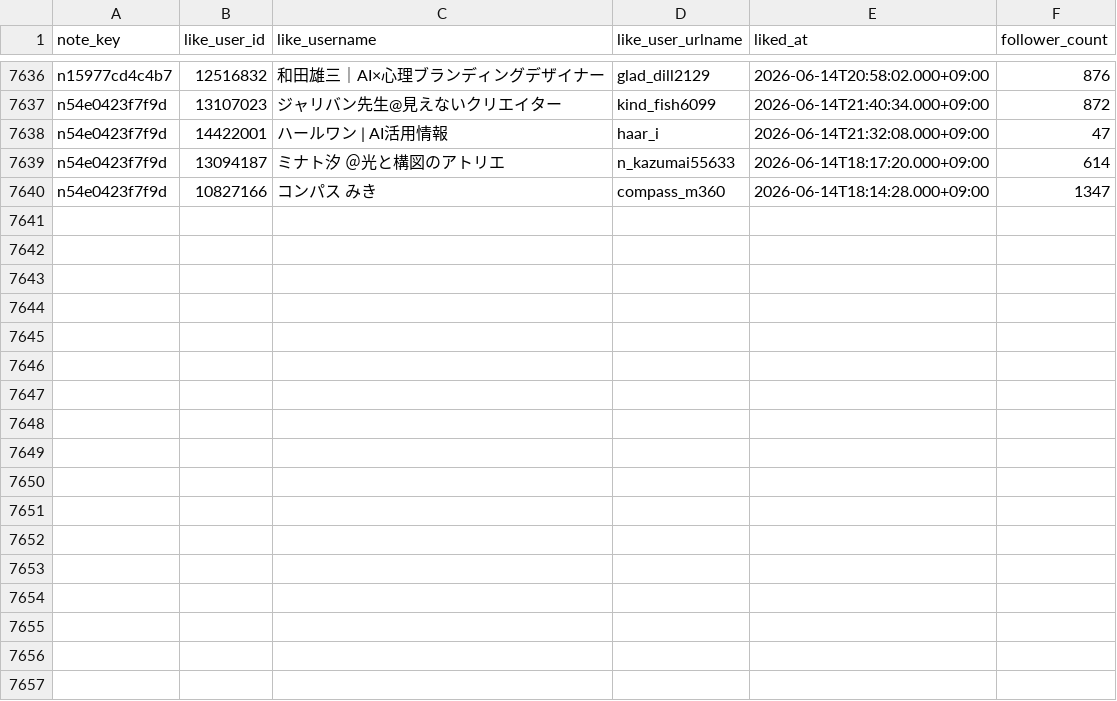
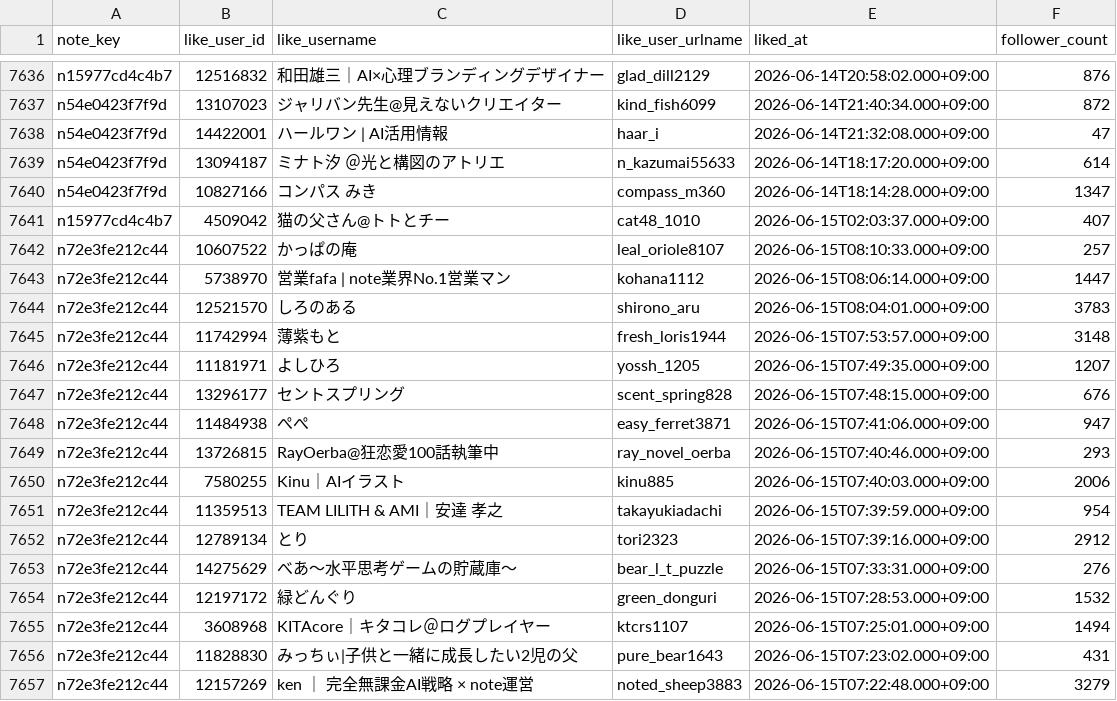
Before and after one commit to hasyamo/note-stats-tracker, a CSV file: data/likes.csv, drawn as a sheet; only a part is shown, gaps mark what is left out.

```diff
--- a/data/likes.csv
+++ b/data/likes.csv
@@ -7640 +7640,18 @@ n54e0423f7f9d,13094187,ミナト汐　＠光と構図のアトリエ,n_kazumai55
 n54e0423f7f9d,10827166,コンパス みき,compass_m360,2026-06-14T18:14:28.000+09:00,1347
+n15977cd4c4b7,4509042,猫の父さん@トトとチー,cat48_1010,2026-06-15T02:03:37.000+09:00,407
+n72e3fe212c44,10607522,かっぱの庵,leal_oriole8107,2026-06-15T08:10:33.000+09:00,257
+n72e3fe212c44,5738970,営業fafa | note業界No.1営業マン,kohana1112,2026-06-15T08:06:14.000+09:00,1447
+n72e3fe212c44,12521570,しろのある,shirono_aru,2026-06-15T08:04:01.000+09:00,3783
+n72e3fe212c44,11742994,薄紫もと　,fresh_loris1944,2026-06-15T07:53:57.000+09:00,3148
+n72e3fe212c44,11181971,よしひろ,yossh_1205,2026-06-15T07:49:35.000+09:00,1207
+n72e3fe212c44,13296177,セントスプリング,scent_spring828,2026-06-15T07:48:15.000+09:00,676
+n72e3fe212c44,11484938,ぺぺ,easy_ferret3871,2026-06-15T07:41:06.000+09:00,947
+n72e3fe212c44,13726815,RayOerba@狂恋愛100話執筆中,ray_novel_oerba,2026-06-15T07:40:46.000+09:00,293
+n72e3fe212c44,7580255,Kinu｜AIイラスト,kinu885,2026-06-15T07:40:03.000+09:00,2006
+n72e3fe212c44,11359513,TEAM LILITH & AMI｜安達 孝之,takayukiadachi,2026-06-15T07:39:59.000+09:00,954
+n72e3fe212c44,12789134,とり,tori2323,2026-06-15T07:39:16.000+09:00,2912
+n72e3fe212c44,14275629,べあ〜水平思考ゲームの貯蔵庫〜,bear_l_t_puzzle,2026-06-15T07:33:31.000+09:00,276
+n72e3fe212c44,12197172,緑どんぐり,green_donguri,2026-06-15T07:28:53.000+09:00,1532
+n72e3fe212c44,3608968,KITAcore｜キタコレ＠ログプレイヤー,ktcrs1107,2026-06-15T07:25:01.000+09:00,1494
+n72e3fe212c44,11828830,みっちぃ|子供と一緒に成長したい2児の父,pure_bear1643,2026-06-15T07:23:02.000+09:00,431
+n72e3fe212c44,12157269,ken ｜ 完全無課金AI戦略 × note運営,noted_sheep3883,2026-06-15T07:22:48.000+09:00,3279
```
Also changed, not shown: data/daily_summary.csv, data/my_likes.csv, 3 other files.
